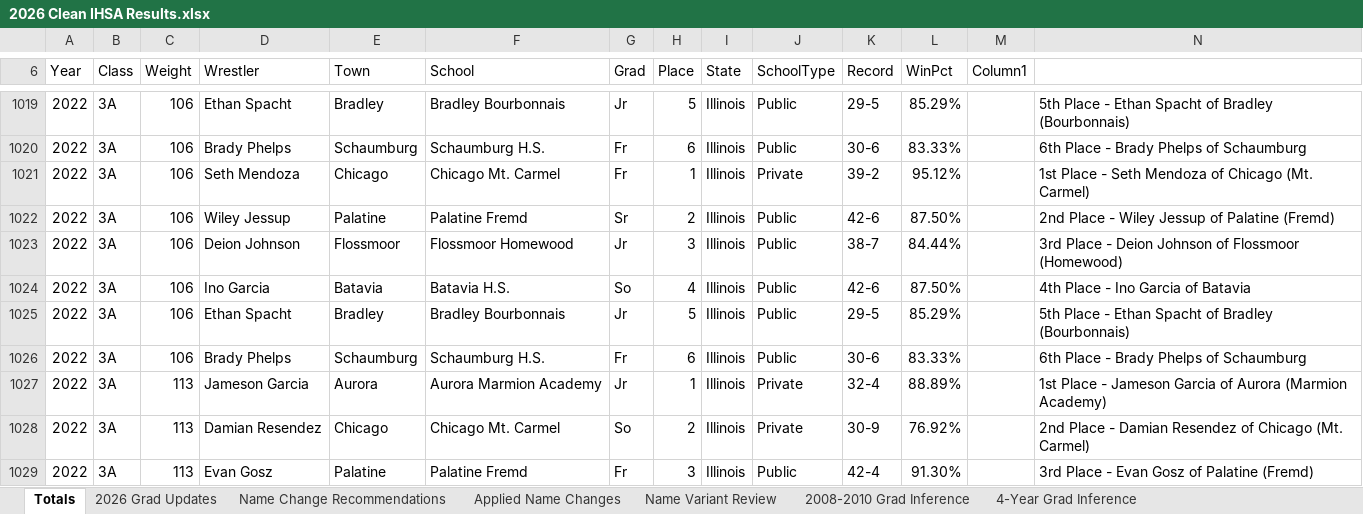
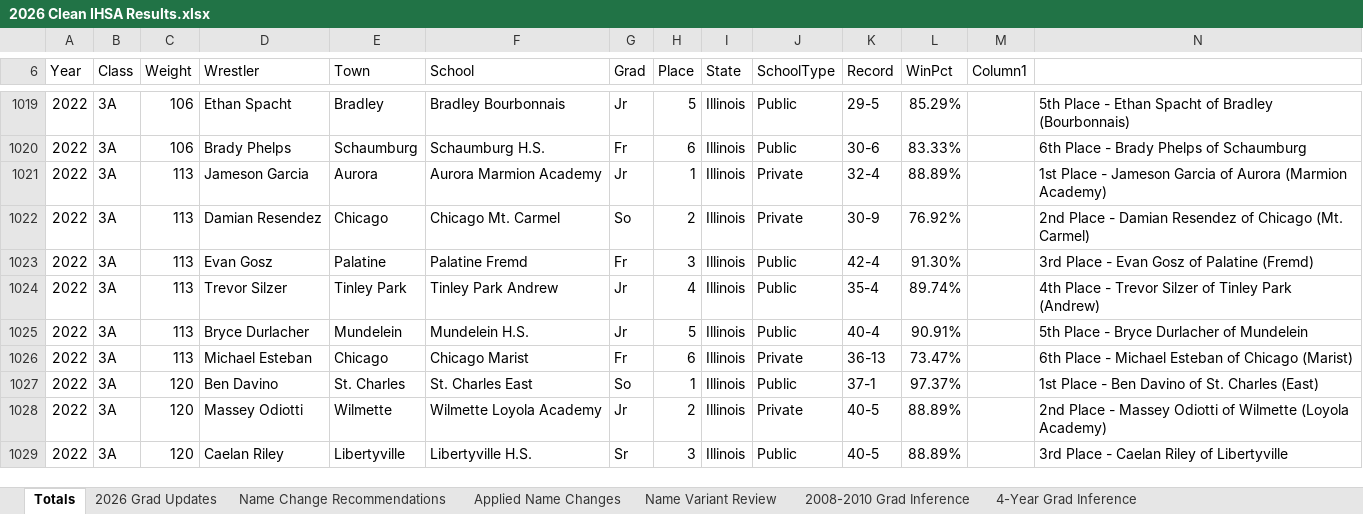
Before and after one commit to petersenkid2/ihsa-wrestling, an Excel workbook: 2026 Clean IHSA Results.xlsx, sheet Totals, drawn as a sheet; only a part is shown, gaps mark what is left out; the shorter side is filled out with more unchanged rows; values as stored, in another font and other column widths than the file's, no borders; charts and pictures not drawn; the diff names each change by its address in the sheet, - before the commit and + after, or states it on an @@ line.

```diff
--- a/2026 Clean IHSA Results.xlsx (sheet Totals)
+++ b/2026 Clean IHSA Results.xlsx (sheet Totals)
-row 1021: 2022 | 3A | 106 | Seth Mendoza | Chicago | Chicago Mt. Carmel | Fr | 1 | Illinois | Private | 39-2 | 95.12% |  | 1st Place - Seth Mendoza of Chicago (Mt. Carmel)
-row 1022: 2022 | 3A | 106 | Wiley Jessup | Palatine | Palatine Fremd | Sr | 2 | Illinois | Public | 42-6 | 87.50% |  | 2nd Place - Wiley Jessup of Palatine (Fremd)
-row 1023: 2022 | 3A | 106 | Deion Johnson | Flossmoor | Flossmoor Homewood | Jr | 3 | Illinois | Public | 38-7 | 84.44% |  | 3rd Place - Deion Johnson of Flossmoor (Homewood)
-row 1024: 2022 | 3A | 106 | Ino Garcia | Batavia | Batavia H.S. | So | 4 | Illinois | Public | 42-6 | 87.50% |  | 4th Place - Ino Garcia of Batavia
-row 1025: 2022 | 3A | 106 | Ethan Spacht | Bradley | Bradley Bourbonnais | Jr | 5 | Illinois | Public | 29-5 | 85.29% |  | 5th Place - Ethan Spacht of Bradley (Bourbonnais)
-row 1026: 2022 | 3A | 106 | Brady Phelps | Schaumburg | Schaumburg H.S. | Fr | 6 | Illinois | Public | 30-6 | 83.33% |  | 6th Place - Brady Phelps of Schaumburg
```
Also changed, not shown: other sheet tabs, 3 other files.
